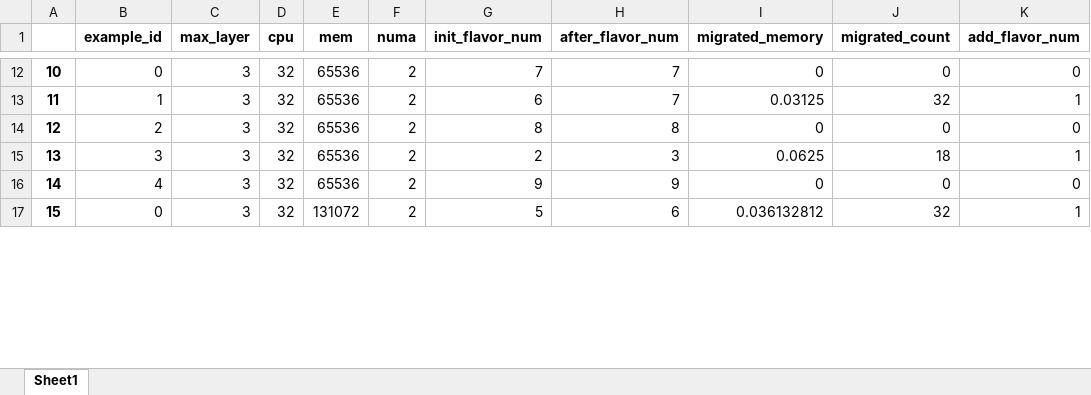
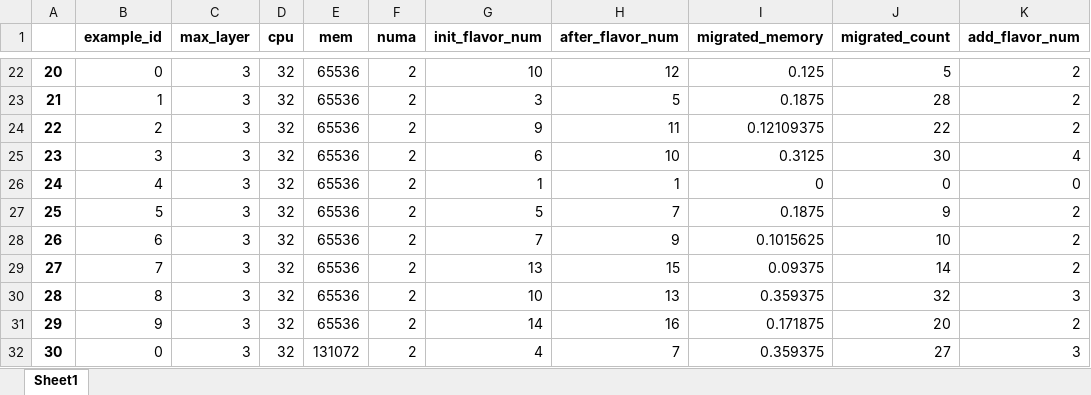
Before and after one commit to zjzzzz/BalCon, an Excel workbook: code/balcon2_numa.xlsx, sheet Sheet1, drawn as a sheet; only a part is shown, gaps mark what is left out; values as stored, in another font and other column widths than the file's, no borders; addresses are those after the commit; the diff covers the shown part only; the diff names each change by its address in the sheet, - before the commit and + after, or states it on an @@ line.

```diff
--- a/code/balcon2_numa.xlsx (sheet Sheet1)
+++ b/code/balcon2_numa.xlsx (sheet Sheet1)
@@ column A renumbered between rows 12 and 36 @@
-G22 (init_flavor_num): 7
+G22 (init_flavor_num): 10
-H22 (after_flavor_num): 7
+H22 (after_flavor_num): 12
-I22 (migrated_memory): 0
+I22 (migrated_memory): 0.125
-J22 (migrated_count): 0
+J22 (migrated_count): 5
-K22 (add_flavor_num): 0
+K22 (add_flavor_num): 2
-G23 (init_flavor_num): 6
+G23 (init_flavor_num): 3
-H23 (after_flavor_num): 7
+H23 (after_flavor_num): 5
-I23 (migrated_memory): 0.03125
+I23 (migrated_memory): 0.1875
-J23 (migrated_count): 32
+J23 (migrated_count): 28
-K23 (add_flavor_num): 1
+K23 (add_flavor_num): 2
-G24 (init_flavor_num): 8
+G24 (init_flavor_num): 9
-H24 (after_flavor_num): 8
+H24 (after_flavor_num): 11
-I24 (migrated_memory): 0
+I24 (migrated_memory): 0.12109375
-J24 (migrated_count): 0
+J24 (migrated_count): 22
-K24 (add_flavor_num): 0
+K24 (add_flavor_num): 2
-G25 (init_flavor_num): 2
+G25 (init_flavor_num): 6
-H25 (after_flavor_num): 3
+H25 (after_flavor_num): 10
-I25 (migrated_memory): 0.0625
+I25 (migrated_memory): 0.3125
-J25 (migrated_count): 18
+J25 (migrated_count): 30
-K25 (add_flavor_num): 1
+K25 (add_flavor_num): 4
-G26 (init_flavor_num): 9
+G26 (init_flavor_num): 1
-H26 (after_flavor_num): 9
+H26 (after_flavor_num): 1
+row 27: 25 | 5 | 3 | 32 | 65536 | 2 | 5 | 7 | 0.1875 | 9 | 2
+row 28: 26 | 6 | 3 | 32 | 65536 | 2 | 7 | 9 | 0.1015625 | 10 | 2
+row 29: 27 | 7 | 3 | 32 | 65536 | 2 | 13 | 15 | 0.09375 | 14 | 2
+row 30: 28 | 8 | 3 | 32 | 65536 | 2 | 10 | 13 | 0.359375 | 32 | 3
+row 31: 29 | 9 | 3 | 32 | 65536 | 2 | 14 | 16 | 0.171875 | 20 | 2
-G32 (init_flavor_num): 5
+G32 (init_flavor_num): 4
-H32 (after_flavor_num): 6
+H32 (after_flavor_num): 7
-I32 (migrated_memory): 0.036132812
+I32 (migrated_memory): 0.359375
-J32 (migrated_count): 32
+J32 (migrated_count): 27
-K32 (add_flavor_num): 1
+K32 (add_flavor_num): 3
```
Also changed, not shown: 15 added rows and 64 edited cells elsewhere in this sheet, code/balcon2_no_numa.xlsx, code/balcon_no_numa.xlsx, 42 other files.
